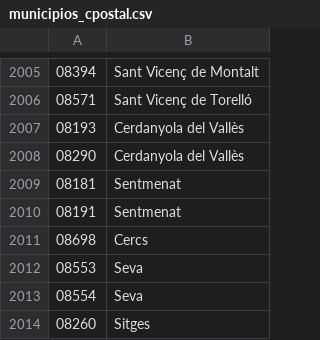
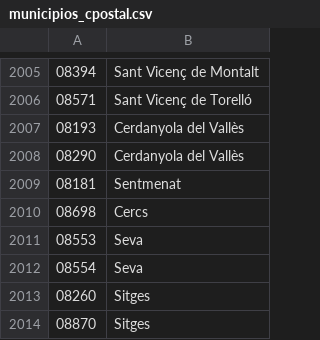
Before and after one commit to gisce/openerp-spain, a CSV file: l10n_es_extras/l10n_ES_toponyms/municipios_cpostal.csv, drawn as a sheet; only a part is shown, gaps mark what is left out; the shorter side is filled out with more unchanged rows.

```diff
--- a/l10n_es_extras/l10n_ES_toponyms/municipios_cpostal.csv
+++ b/l10n_es_extras/l10n_ES_toponyms/municipios_cpostal.csv
@@ -2009,3 +2009,2 @@
 08181;Sentmenat
-08191;Sentmenat
 08698;Cercs
```
Also changed, not shown: 1 other file.
